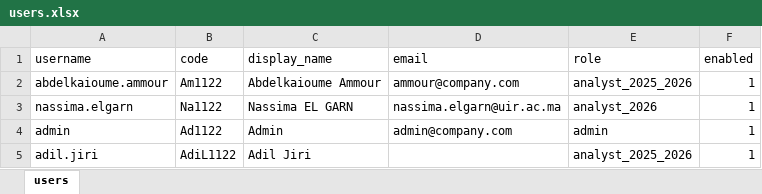
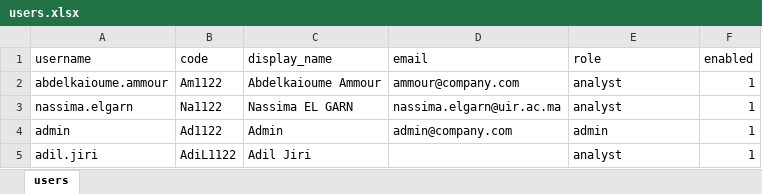
Before and after one commit to nassimaelgarn/Sonasid_project, an Excel workbook: backend/security/users.xlsx, sheet users, drawn as a sheet; values as stored, in another font and other column widths than the file's, no borders; the diff names each change by its address in the sheet, - before the commit and + after, or states it on an @@ line.

```diff
--- a/backend/security/users.xlsx (sheet users)
+++ b/backend/security/users.xlsx (sheet users)
-E2 (role): analyst_2025_2026
+E2 (role): analyst
-E3 (role): analyst_2026
+E3 (role): analyst
-E5 (role): analyst_2025_2026
+E5 (role): analyst
```
Also changed, not shown: 5 other files.
